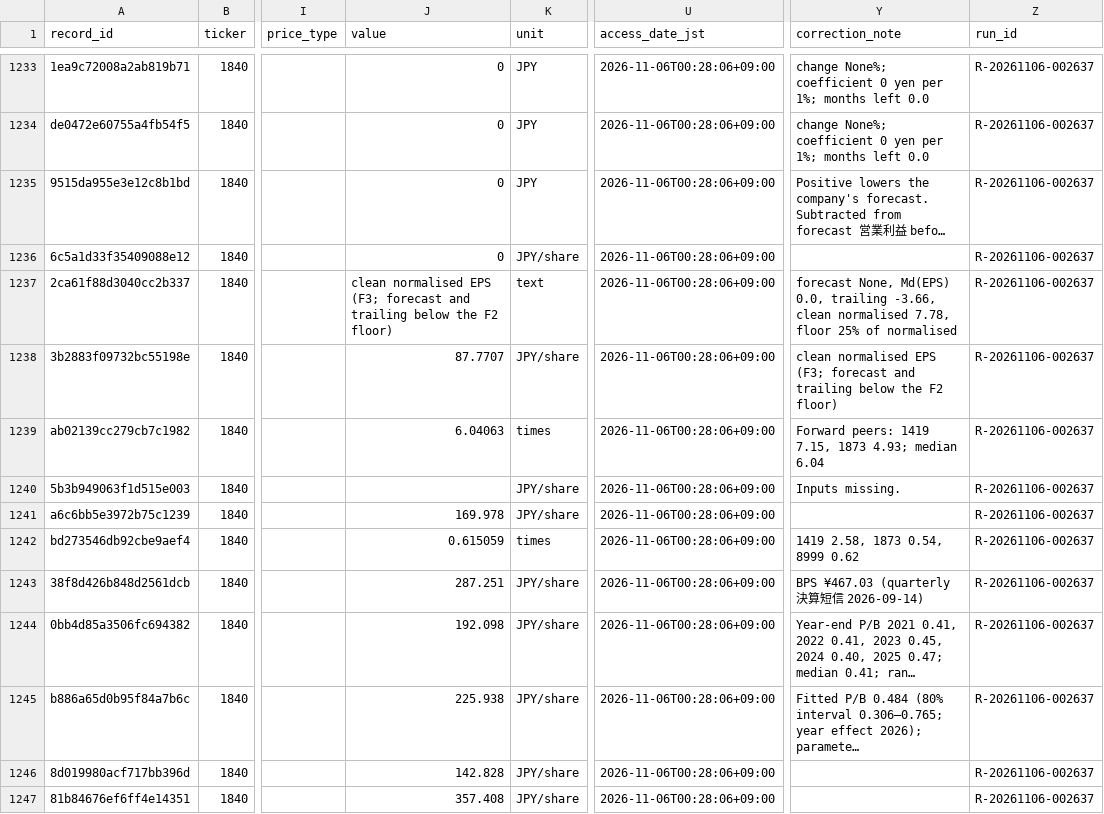
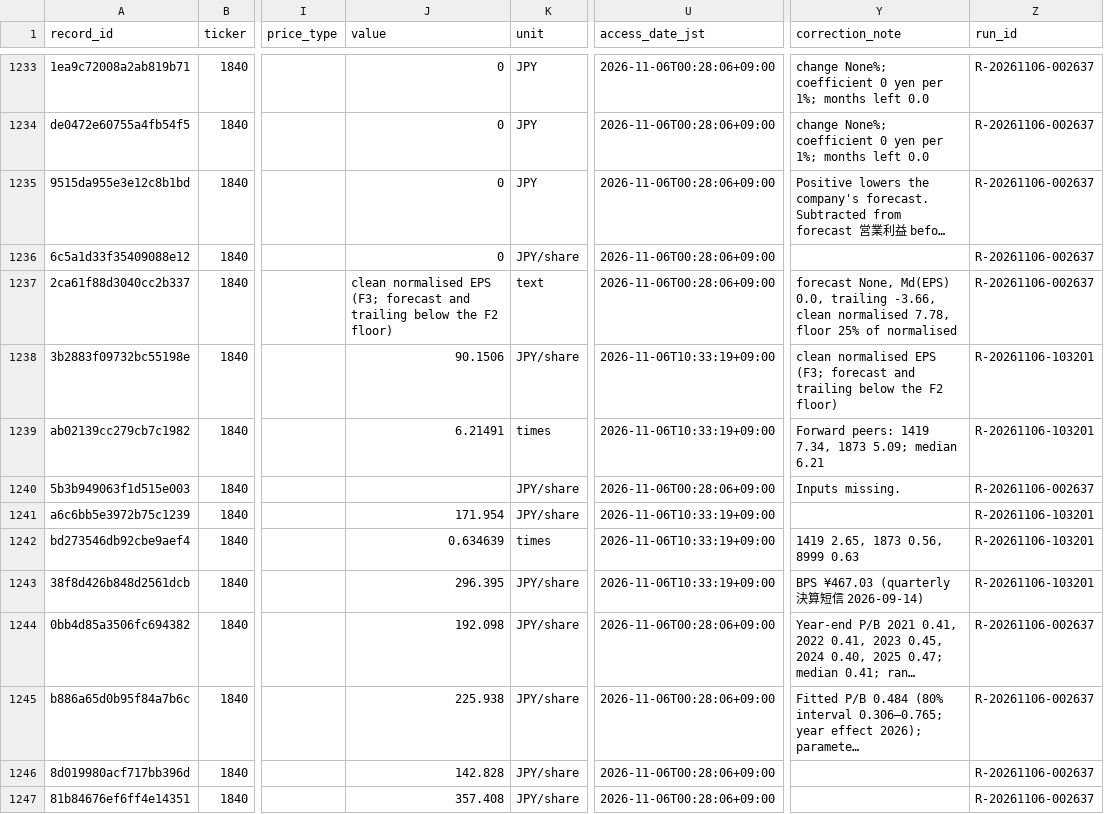
Before and after one commit to renishly/tsuchiya_holdings, a CSV file: v2/app/data/Baseline Metrics.csv, drawn as a sheet; only a part is shown, gaps mark what is left out; long unchanged cells end in …; the diff covers the shown part only; the diff names each change by its address in the sheet, - before the commit and + after, or states it on an @@ line.

```diff
--- a/v2/app/data/Baseline Metrics.csv
+++ b/v2/app/data/Baseline Metrics.csv
-J1238 (value): 87.7707
+J1238 (value): 90.1506
-U1238:U1239 (access_date_jst): 2026-11-06T00:28:06+09:00
+U1238:U1239 (access_date_jst): 2026-11-06T10:33:19+09:00
-Z1238:Z1239 (run_id): R-20261106-002637
+Z1238:Z1239 (run_id): R-20261106-103201
-J1239 (value): 6.04063
+J1239 (value): 6.21491
-Y1239 (correction_note): …peers: 1419 7.15, 1873 4.93; median 6.04
+Y1239 (correction_note): …peers: 1419 7.34, 1873 5.09; median 6.21
-J1241 (value): 169.978
+J1241 (value): 171.954
-U1241:U1243 (access_date_jst): 2026-11-06T00:28:06+09:00
+U1241:U1243 (access_date_jst): 2026-11-06T10:33:19+09:00
-Z1241:Z1243 (run_id): R-20261106-002637
+Z1241:Z1243 (run_id): R-20261106-103201
-J1242 (value): 0.615059
+J1242 (value): 0.634639
-Y1242 (correction_note): 1419 2.58, 1873 0.54, 8999 0.62
+Y1242 (correction_note): 1419 2.65, 1873 0.56, 8999 0.63
-J1243 (value): 287.251
+J1243 (value): 296.395
```
Also changed, not shown: 4 added rows and 74 edited cells elsewhere in this file, v2/app/logs/debug_runs.csv, v2/app/state/agent_warnings.csv, 43 other files.
